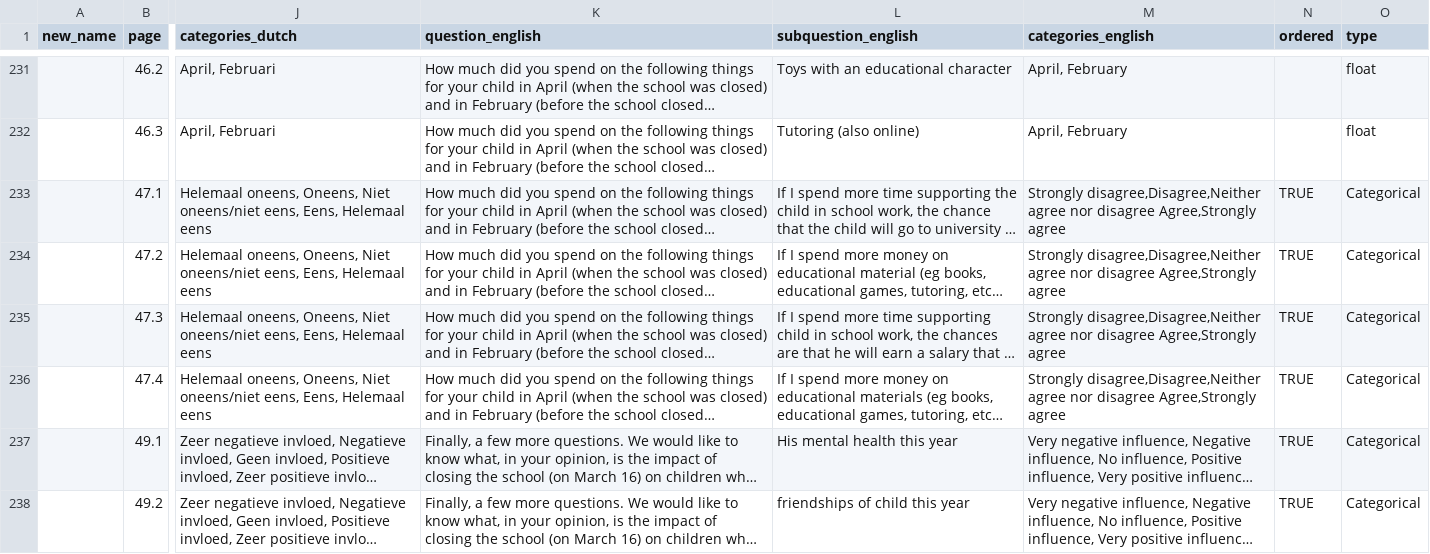
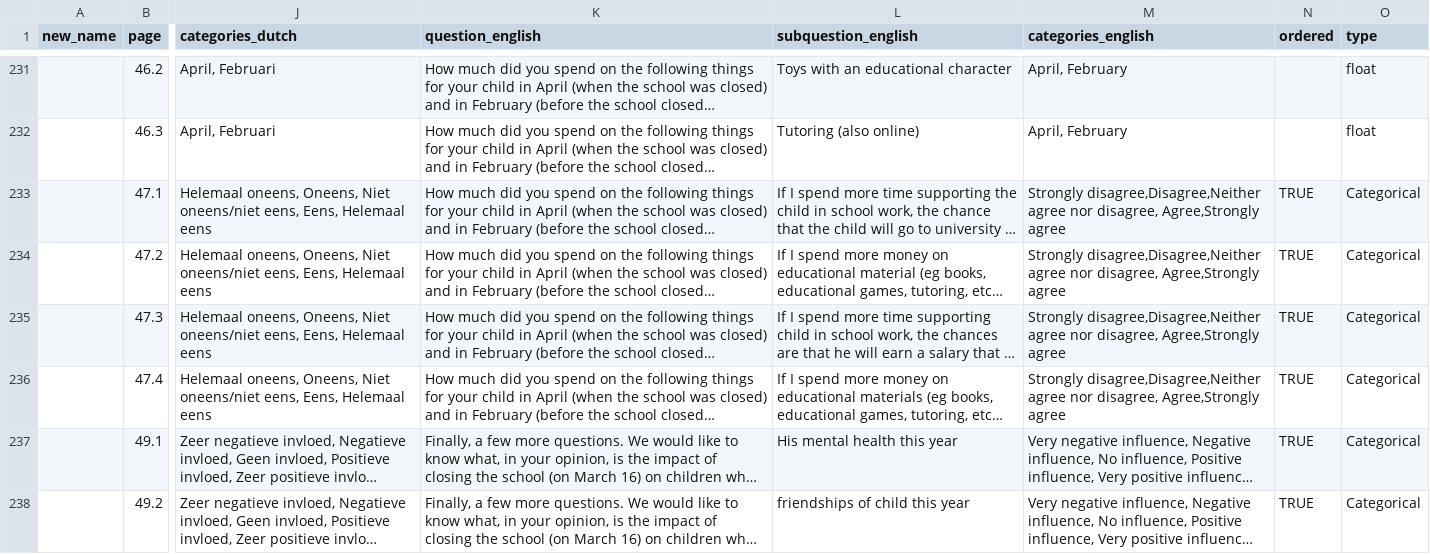
Before and after one commit to covid-19-impact-lab/liss-questionnaires, a CSV file: create-documentation/wave-3/codebook-wave-3-dutch-english.csv, drawn as a sheet; only a part is shown, gaps mark what is left out; long unchanged cells end in …; the diff names each change by its address in the sheet, - before the commit and + after, or states it on an @@ line.

```diff
--- a/create-documentation/wave-3/codebook-wave-3-dutch-english.csv
+++ b/create-documentation/wave-3/codebook-wave-3-dutch-english.csv
-M233:M236 (categories_english): …agree nor disagree Agree,Strongly agree
+M233:M236 (categories_english): …agree nor disagree, Agree,Strongly agree
```
Also changed, not shown: 2 other files.
